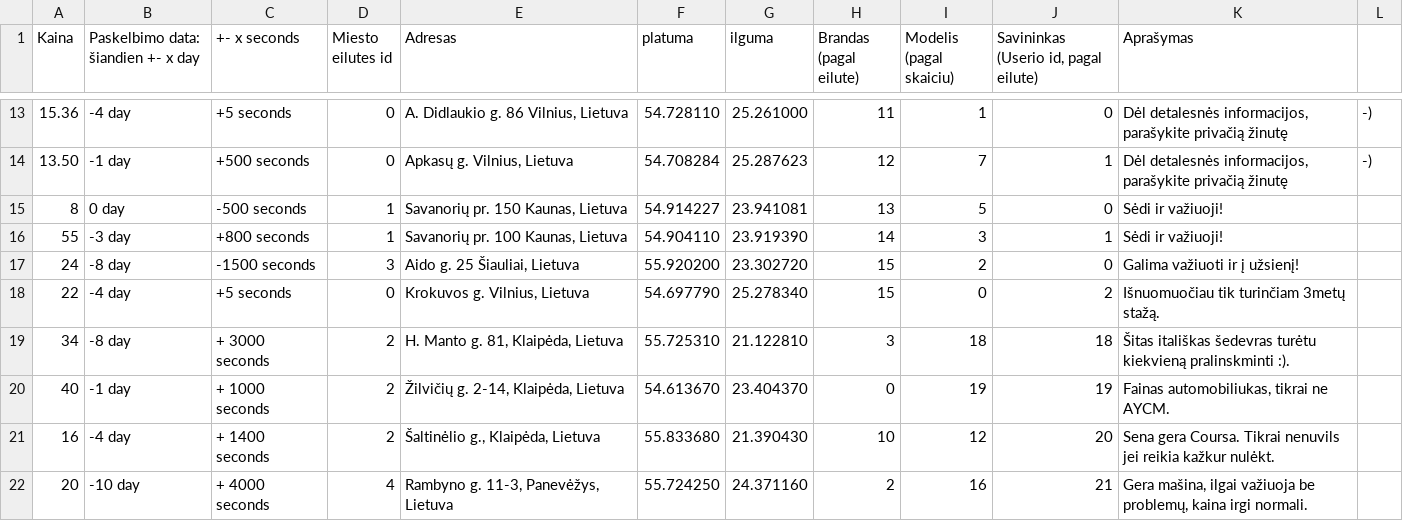
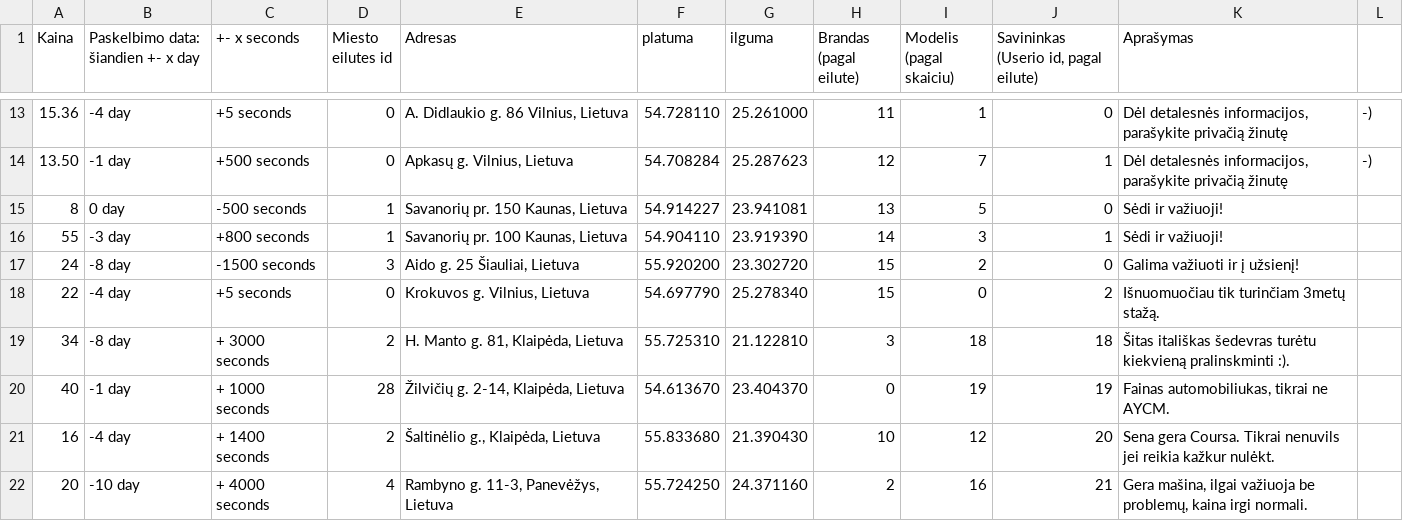
Before and after one commit to Matoxas/carbooking-1, a CSV file: public/data/Cars.csv, drawn as a sheet; only a part is shown, gaps mark what is left out.

```diff
--- a/public/data/Cars.csv
+++ b/public/data/Cars.csv
@@ -19,3 +19,3 @@ Kaina; Paskelbimo data: šiandien +- x day; +- x seconds; Miesto eilutes id; Adr
 34;-8 day;+ 3000 seconds;2;H. Manto g. 81, Klaipėda, Lietuva;55.725310;21.122810;3;18;18;Šitas itališkas šedevras turėtu kiekvieną pralinskminti :).
-40;-1 day; + 1000 seconds;2;Žilvičių g. 2-14, Klaipėda, Lietuva;54.613670;23.404370;0;19;19;Fainas automobiliukas, tikrai ne AYCM.
+40;-1 day; + 1000 seconds;28;Žilvičių g. 2-14, Klaipėda, Lietuva;54.613670;23.404370;0;19;19;Fainas automobiliukas, tikrai ne AYCM.
 16;-4 day; + 1400 seconds;2;Šaltinėlio g., Klaipėda, Lietuva;55.833680;21.390430;10;12;20;Sena gera Coursa. Tikrai nenuvils jei reikia kažkur nulėkt.
```
Also changed, not shown: 1 other file.
